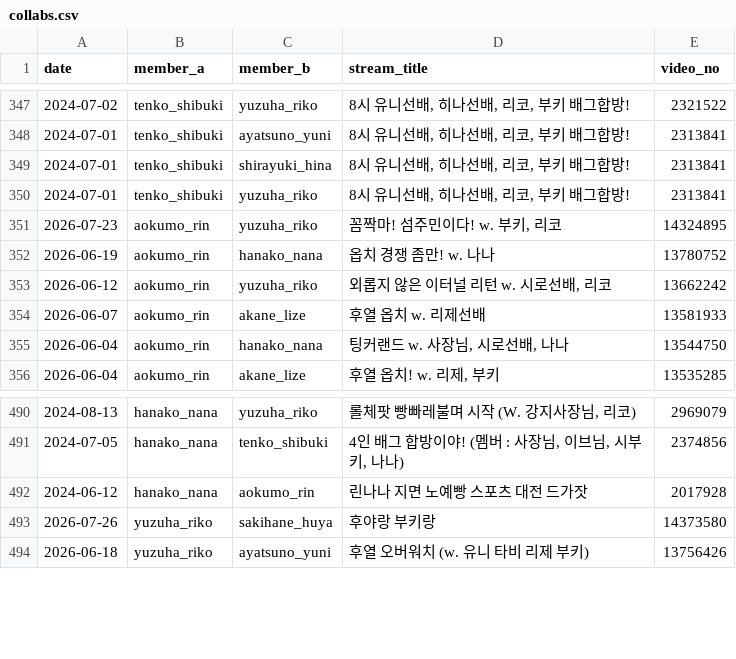
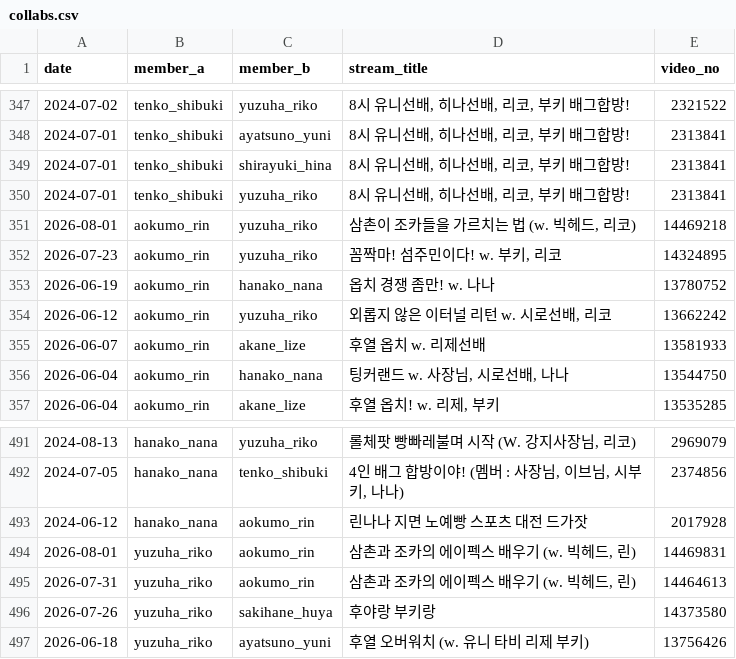
Before and after one commit to coding-jhj/Stelive_data, a CSV file: data/collabs.csv, drawn as a sheet; only a part is shown, gaps mark what is left out; the diff names each change by its address in the sheet, - before the commit and + after, or states it on an @@ line.

```diff
--- a/data/collabs.csv
+++ b/data/collabs.csv
+row 351: 2026-08-01 | aokumo_rin | yuzuha_riko | 삼촌이 조카들을 가르치는 법 (w. 빅헤드, 리코) | 14469218
+row 494: 2026-08-01 | yuzuha_riko | aokumo_rin | 삼촌과 조카의 에이펙스 배우기 (w. 빅헤드, 린) | 14469831
+row 495: 2026-07-31 | yuzuha_riko | aokumo_rin | 삼촌과 조카의 에이펙스 배우기 (w. 빅헤드, 린) | 14464613
```
Also changed, not shown: data/followers.csv, data/streams.csv, 3 other files.
